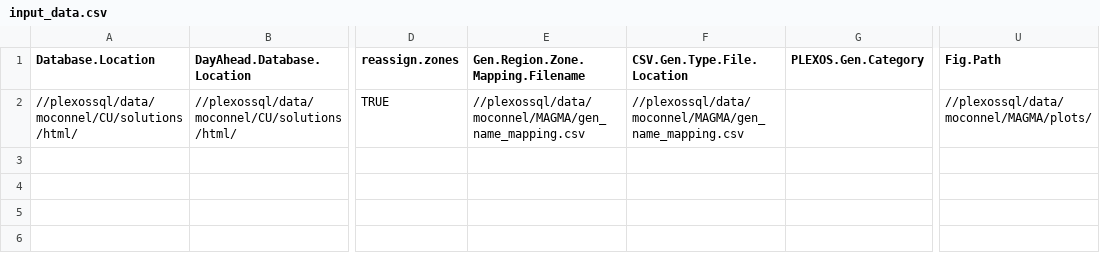
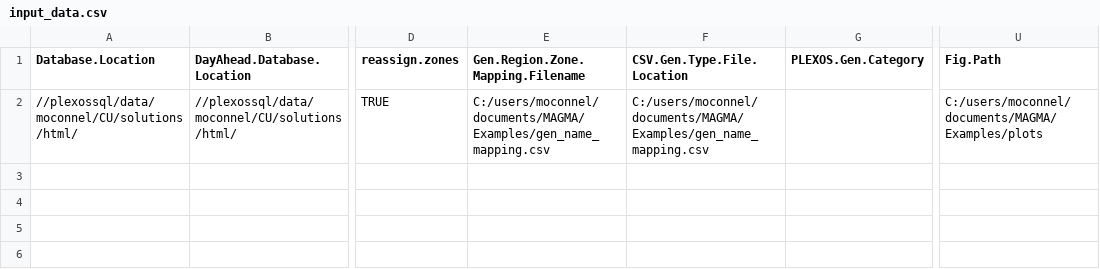
Before and after one commit to NREL/MAGMA, a CSV file: Examples/input_data.csv, drawn as a sheet; only a part is shown, gaps mark what is left out; the diff names each change by its address in the sheet, - before the commit and + after, or states it on an @@ line.

Commit message:
misc

```diff
--- a/Examples/input_data.csv
+++ b/Examples/input_data.csv
-E2 (Gen.Region.Zone.Mapping.Filename): //plexossql/data/moconnel/MAGMA/gen_name_mapping.csv
+E2 (Gen.Region.Zone.Mapping.Filename): C:/users/moconnel/documents/MAGMA/Examples/gen_name_mapping.csv
-F2 (CSV.Gen.Type.File.Location): //plexossql/data/moconnel/MAGMA/gen_name_mapping.csv
+F2 (CSV.Gen.Type.File.Location): C:/users/moconnel/documents/MAGMA/Examples/gen_name_mapping.csv
-U2 (Fig.Path): //plexossql/data/moconnel/MAGMA/plots/
+U2 (Fig.Path): C:/users/moconnel/documents/MAGMA/Examples/plots
```
